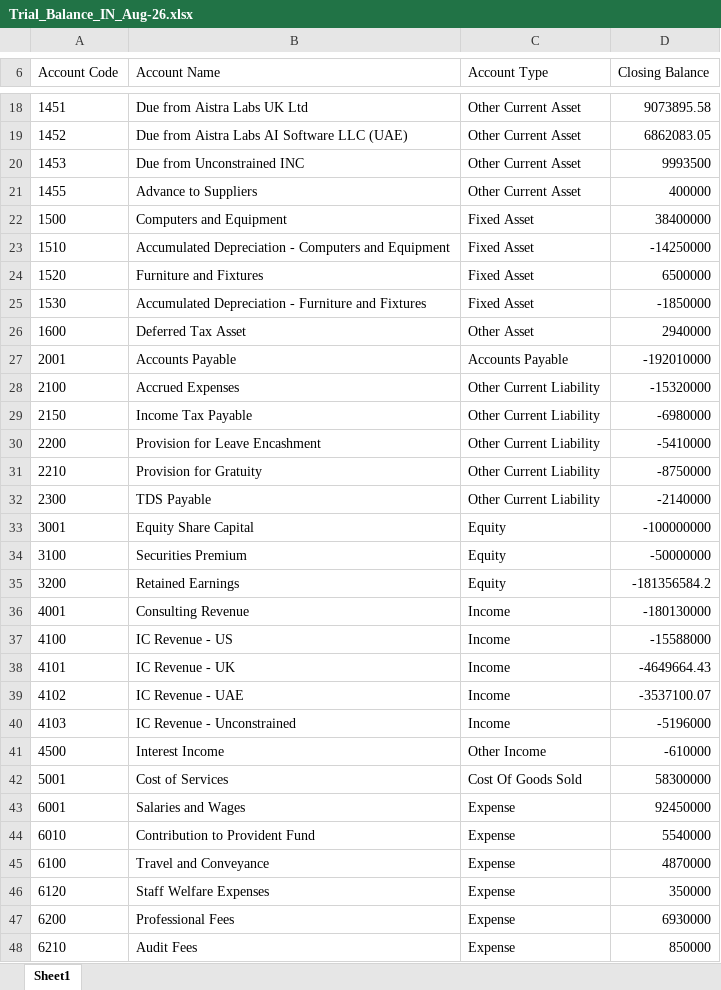
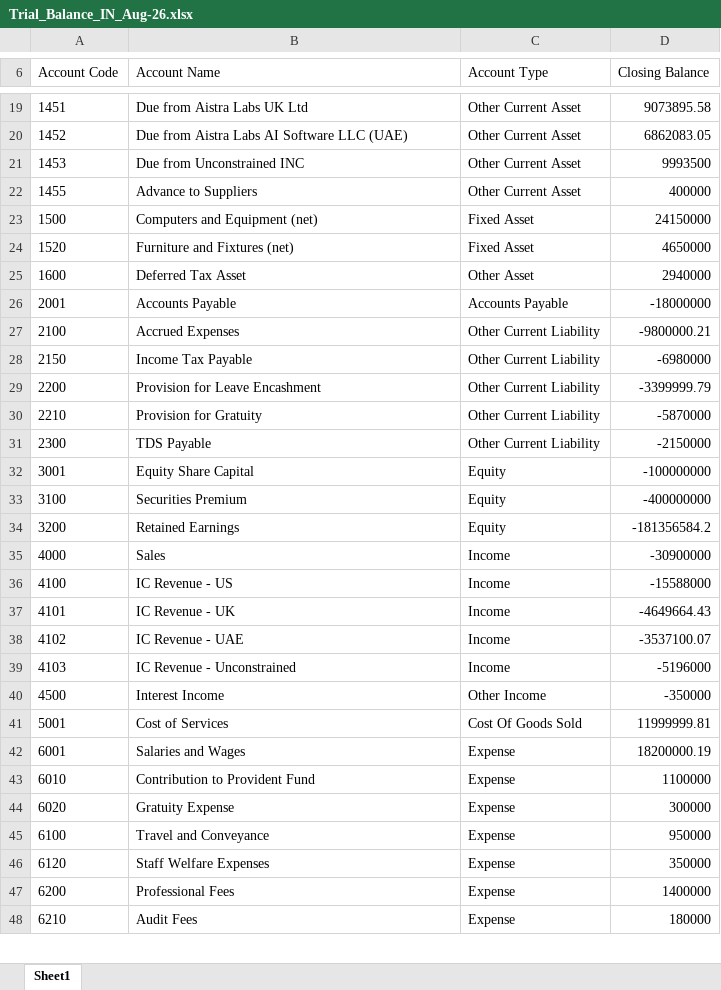
Before and after one commit to prafulla-aistra/aistra-fs, an Excel workbook: samples/Trial_Balance_IN_Aug-26.xlsx, sheet Sheet1, drawn as a sheet; only a part is shown, gaps mark what is left out; values as stored, in another font and other column widths than the file's, no borders; removed rows and columns are numbered as before the commit, all else as after; the diff covers the shown part only; the diff names each change by its address in the sheet, - before the commit and + after, or states it on an @@ line.

```diff
--- a/samples/Trial_Balance_IN_Aug-26.xlsx (sheet Sheet1)
+++ b/samples/Trial_Balance_IN_Aug-26.xlsx (sheet Sheet1)
-B23 (Account Name): Computers and Equipment
+B23 (Account Name): Computers and Equipment (net)
-D23 (Closing Balance): 38400000
+D23 (Closing Balance): 24150000
-row 23: 1510 | Accumulated Depreciation - Computers and Equipment | Fixed Asset | -14250000
-B24 (Account Name): Furniture and Fixtures
+B24 (Account Name): Furniture and Fixtures (net)
-D24 (Closing Balance): 6500000
+D24 (Closing Balance): 4650000
-row 25: 1530 | Accumulated Depreciation - Furniture and Fixtures | Fixed Asset | -1850000
-D26 (Closing Balance): -192010000
+D26 (Closing Balance): -18000000
-D27 (Closing Balance): -15320000
+D27 (Closing Balance): -9800000.21
-D29 (Closing Balance): -5410000
+D29 (Closing Balance): -3399999.79
-D30 (Closing Balance): -8750000
+D30 (Closing Balance): -5870000
-D31 (Closing Balance): -2140000
+D31 (Closing Balance): -2150000
-D33 (Closing Balance): -50000000
+D33 (Closing Balance): -400000000
-row 36: 4001 | Consulting Revenue | Income | -180130000
+row 35: 4000 | Sales | Income | -30900000
-D40 (Closing Balance): -610000
+D40 (Closing Balance): -350000
-D41 (Closing Balance): 58300000
+D41 (Closing Balance): 11999999.81
-D42 (Closing Balance): 92450000
+D42 (Closing Balance): 18200000.19
-D43 (Closing Balance): 5540000
+D43 (Closing Balance): 1100000
+row 44: 6020 | Gratuity Expense | Expense | 300000
-D45 (Closing Balance): 4870000
+D45 (Closing Balance): 950000
-D47 (Closing Balance): 6930000
+D47 (Closing Balance): 1400000
-D48 (Closing Balance): 850000
+D48 (Closing Balance): 180000
```
Also changed, not shown: 2 added rows, 1 removed row and 7 edited cells elsewhere in this sheet, samples/Exchange_Rates_per_USD_sample.xlsx, samples/Trial_Balance_IN_Jul-26.xlsx, 35 other files.
